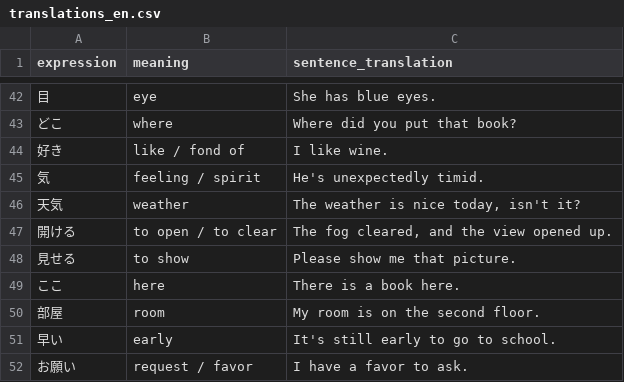
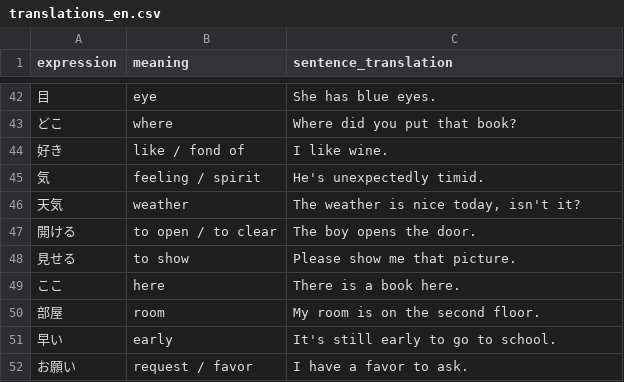
Before and after one commit to Berodin/Anki-Japanese-CoreDeck-Generator, a CSV file: data/translations_en.csv, drawn as a sheet; only a part is shown, gaps mark what is left out.

```diff
--- a/data/translations_en.csv
+++ b/data/translations_en.csv
@@ -46,3 +46,3 @@ expression,meaning,sentence_translation
 天気,weather,"The weather is nice today, isn't it?"
-開ける,to open / to clear,"The fog cleared, and the view opened up."
+開ける,to open / to clear,"The boy opens the door."
 見せる,to show,"Please show me that picture."
```
Also changed, not shown: data/translations_de.csv, data/vocab_jp.csv, 6 other files.
